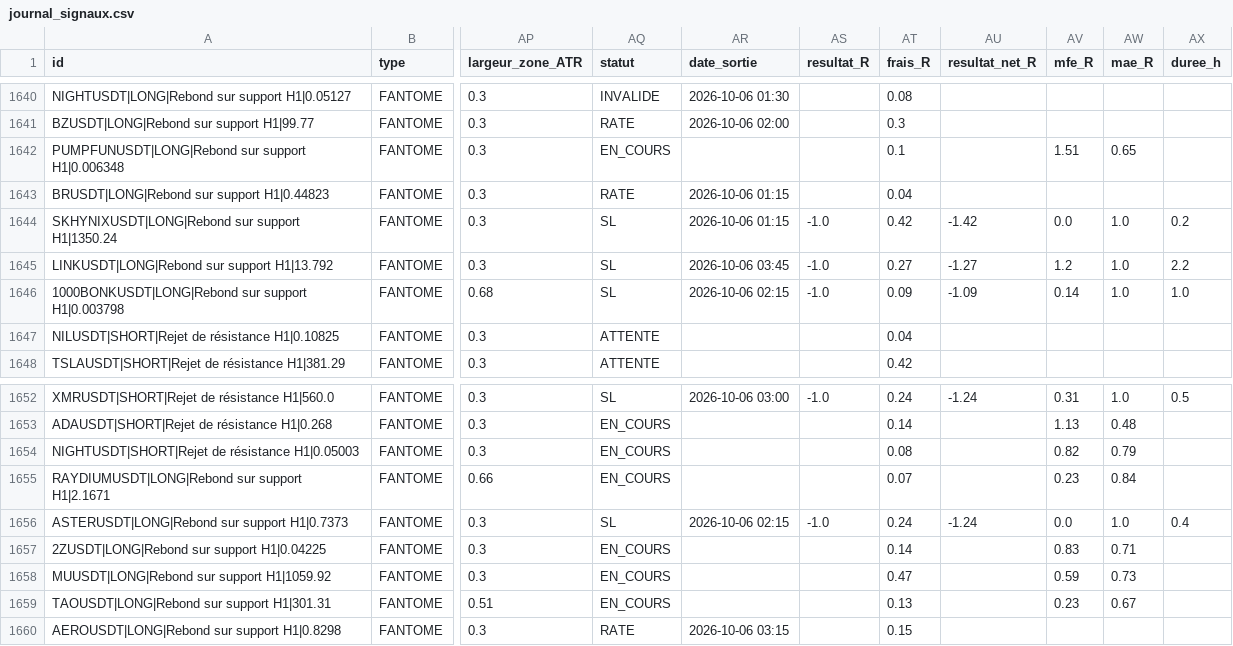
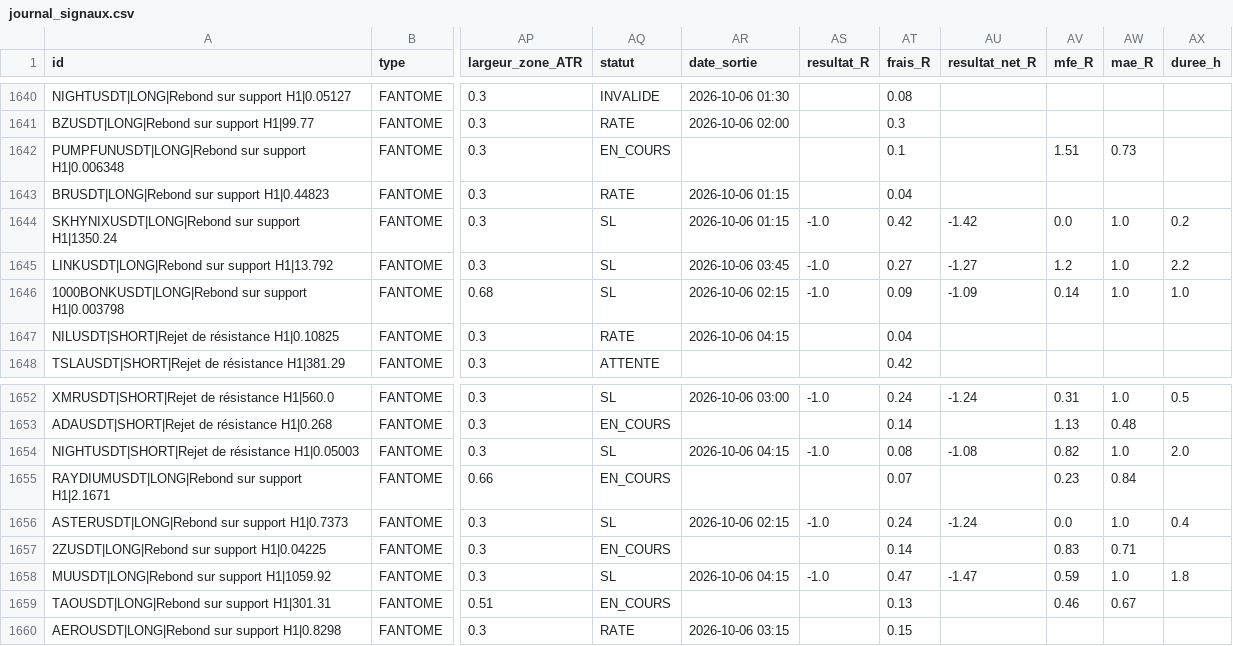
Before and after one commit to fraispropr-ship-it/crypto-pepite, a CSV file: journal_signaux.csv, drawn as a sheet; only a part is shown, gaps mark what is left out; the diff covers the shown part only; the diff names each change by its address in the sheet, - before the commit and + after, or states it on an @@ line.

```diff
--- a/journal_signaux.csv
+++ b/journal_signaux.csv
-AW1642 (mae_R): 0.65
+AW1642 (mae_R): 0.73
-AQ1647 (statut): ATTENTE
+AQ1647 (statut): RATE
-AR1647 (date_sortie): (empty)
+AR1647 (date_sortie): 2026-10-06 04:15
-AQ1654 (statut): EN_COURS
+AQ1654 (statut): SL
-AR1654 (date_sortie): (empty)
+AR1654 (date_sortie): 2026-10-06 04:15
-AS1654 (resultat_R): (empty)
+AS1654 (resultat_R): -1.0
-AU1654 (resultat_net_R): (empty)
+AU1654 (resultat_net_R): -1.08
-AW1654 (mae_R): 0.79
+AW1654 (mae_R): 1.0
-AX1654 (duree_h): (empty)
+AX1654 (duree_h): 2.0
-AQ1658 (statut): EN_COURS
+AQ1658 (statut): SL
-AR1658 (date_sortie): (empty)
+AR1658 (date_sortie): 2026-10-06 04:15
-AS1658 (resultat_R): (empty)
+AS1658 (resultat_R): -1.0
-AU1658 (resultat_net_R): (empty)
+AU1658 (resultat_net_R): -1.47
-AW1658 (mae_R): 0.73
+AW1658 (mae_R): 1.0
-AX1658 (duree_h): (empty)
+AX1658 (duree_h): 1.8
-AV1659 (mfe_R): 0.23
+AV1659 (mfe_R): 0.46
```
Also changed, not shown: 1 added row and 33 edited cells elsewhere in this file, 1 other file.
